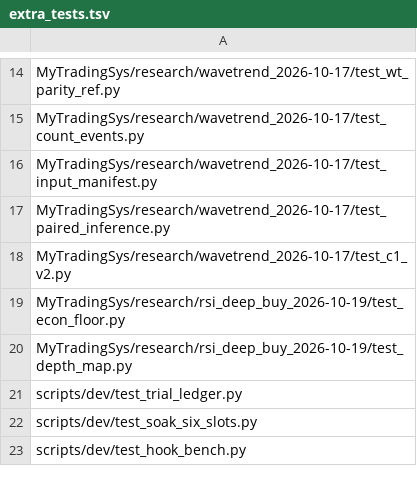
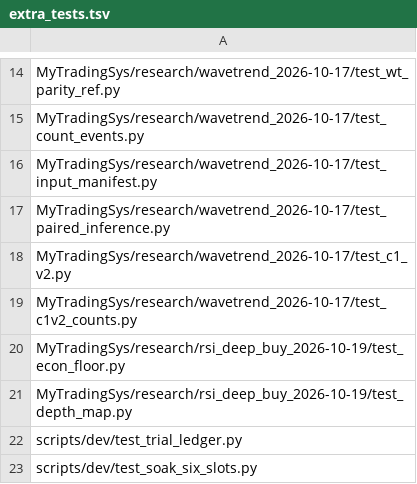
Before and after one commit to jishusharma/mts, a TSV file: scripts/dev/extra_tests.tsv, drawn as a sheet; only a part is shown, gaps mark what is left out; the shorter side is filled out with more unchanged rows; the diff names each change by its address in the sheet, - before the commit and + after, or states it on an @@ line.

```diff
--- a/scripts/dev/extra_tests.tsv
+++ b/scripts/dev/extra_tests.tsv
+row 19: MyTradingSys/research/wavetrend_2026-10-17/test_c1v2_counts.py
```
Also changed, not shown: MyTradingSys/research/TRIAL_LEDGER.csv, 7 other files.
